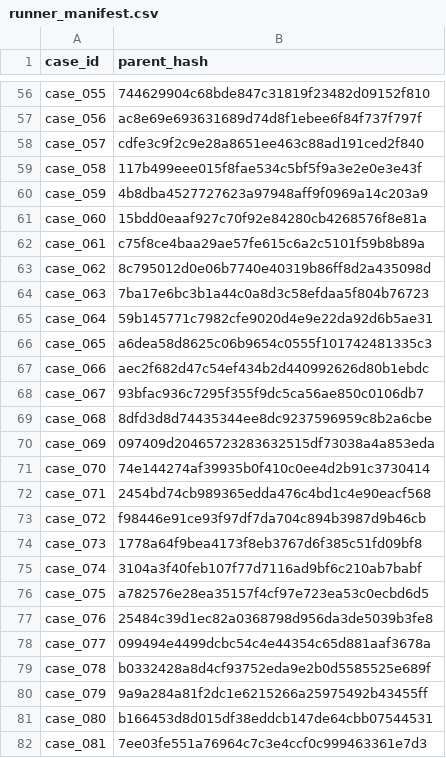
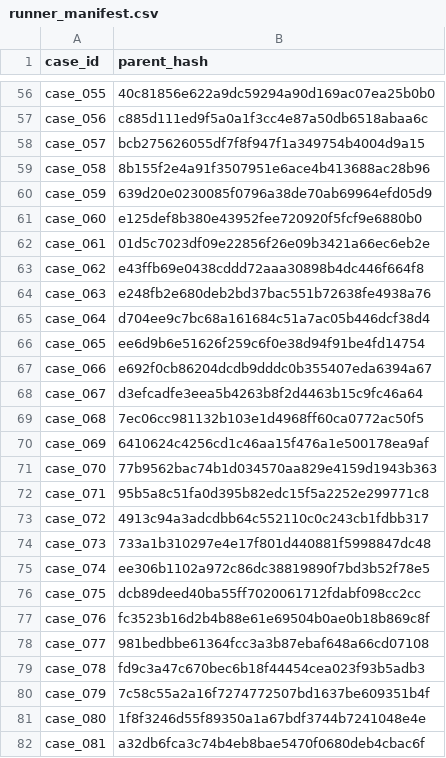
Before and after one commit to xhinini/skill-vuldet, a CSV file: runner_manifest.csv, drawn as a sheet; only a part is shown, gaps mark what is left out; the diff covers the shown part only; the diff names each change by its address in the sheet, - before the commit and + after, or states it on an @@ line.

```diff
--- a/runner_manifest.csv
+++ b/runner_manifest.csv
-B56 (parent_hash): 744629904c68bde847c31819f23482d09152f810
+B56 (parent_hash): 40c81856e622a9dc59294a90d169ac07ea25b0b0
-B57 (parent_hash): ac8e69e693631689d74d8f1ebee6f84f737f797f
+B57 (parent_hash): c885d111ed9f5a0a1f3cc4e87a50db6518abaa6c
-B58 (parent_hash): cdfe3c9f2c9e28a8651ee463c88ad191ced2f840
+B58 (parent_hash): bcb275626055df7f8f947f1a349754b4004d9a15
-B59 (parent_hash): 117b499eee015f8fae534c5bf5f9a3e2e0e3e43f
+B59 (parent_hash): 8b155f2e4a91f3507951e6ace4b413688ac28b96
-B60 (parent_hash): 4b8dba4527727623a97948aff9f0969a14c203a9
+B60 (parent_hash): 639d20e0230085f0796a38de70ab69964efd05d9
-B61 (parent_hash): 15bdd0eaaf927c70f92e84280cb4268576f8e81a
+B61 (parent_hash): e125def8b380e43952fee720920f5fcf9e6880b0
-B62 (parent_hash): c75f8ce4baa29ae57fe615c6a2c5101f59b8b89a
+B62 (parent_hash): 01d5c7023df09e22856f26e09b3421a66ec6eb2e
-B63 (parent_hash): 8c795012d0e06b7740e40319b86ff8d2a435098d
+B63 (parent_hash): e43ffb69e0438cddd72aaa30898b4dc446f664f8
-B64 (parent_hash): 7ba17e6bc3b1a44c0a8d3c58efdaa5f804b76723
+B64 (parent_hash): e248fb2e680deb2bd37bac551b72638fe4938a76
-B65 (parent_hash): 59b145771c7982cfe9020d4e9e22da92d6b5ae31
+B65 (parent_hash): d704ee9c7bc68a161684c51a7ac05b446dcf38d4
-B66 (parent_hash): a6dea58d8625c06b9654c0555f101742481335c3
+B66 (parent_hash): ee6d9b6e51626f259c6f0e38d94f91be4fd14754
-B67 (parent_hash): aec2f682d47c54ef434b2d440992626d80b1ebdc
+B67 (parent_hash): e692f0cb86204dcdb9dddc0b355407eda6394a67
-B68 (parent_hash): 93bfac936c7295f355f9dc5ca56ae850c0106db7
+B68 (parent_hash): d3efcadfe3eea5b4263b8f2d4463b15c9fc46a64
-B69 (parent_hash): 8dfd3d8d74435344ee8dc9237596959c8b2a6cbe
+B69 (parent_hash): 7ec06cc981132b103e1d4968ff60ca0772ac50f5
-B70 (parent_hash): 097409d20465723283632515df73038a4a853eda
+B70 (parent_hash): 6410624c4256cd1c46aa15f476a1e500178ea9af
-B71 (parent_hash): 74e144274af39935b0f410c0ee4d2b91c3730414
+B71 (parent_hash): 77b9562bac74b1d034570aa829e4159d1943b363
-B72 (parent_hash): 2454bd74cb989365edda476c4bd1c4e90eacf568
+B72 (parent_hash): 95b5a8c51fa0d395b82edc15f5a2252e299771c8
-B73 (parent_hash): f98446e91ce93f97df7da704c894b3987d9b46cb
+B73 (parent_hash): 4913c94a3adcdbb64c552110c0c243cb1fdbb317
-B74 (parent_hash): 1778a64f9bea4173f8eb3767d6f385c51fd09bf8
+B74 (parent_hash): 733a1b310297e4e17f801d440881f5998847dc48
-B75 (parent_hash): 3104a3f40feb107f77d7116ad9bf6c210ab7babf
+B75 (parent_hash): ee306b1102a972c86dc38819890f7bd3b52f78e5
-B76 (parent_hash): a782576e28ea35157f4cf97e723ea53c0ecbd6d5
+B76 (parent_hash): dcb89deed40ba55ff7020061712fdabf098cc2cc
-B77 (parent_hash): 25484c39d1ec82a0368798d956da3de5039b3fe8
+B77 (parent_hash): fc3523b16d2b4b88e61e69504b0ae0b18b869c8f
-B78 (parent_hash): 099494e4499dcbc54c4e44354c65d881aaf3678a
+B78 (parent_hash): 981bedbbe61364fcc3a3b87ebaf648a66cd07108
-B79 (parent_hash): b0332428a8d4cf93752eda9e2b0d5585525e689f
+B79 (parent_hash): fd9c3a47c670bec6b18f44454cea023f93b5adb3
-B80 (parent_hash): 9a9a284a81f2dc1e6215266a25975492b43455ff
+B80 (parent_hash): 7c58c55a2a16f7274772507bd1637be609351b4f
-B81 (parent_hash): b166453d8d015df38eddcb147de64cbb07544531
+B81 (parent_hash): 1f8f3246d55f89350a1a67bdf3744b7241048e4e
-B82 (parent_hash): 7ee03fe551a76964c7c3e4ccf0c999463361e7d3
+B82 (parent_hash): a32db6fca3c74b4eb8bae5470f0680deb4cbac6f
```
Also changed, not shown: 48 removed rows and 73 edited cells elsewhere in this file.
